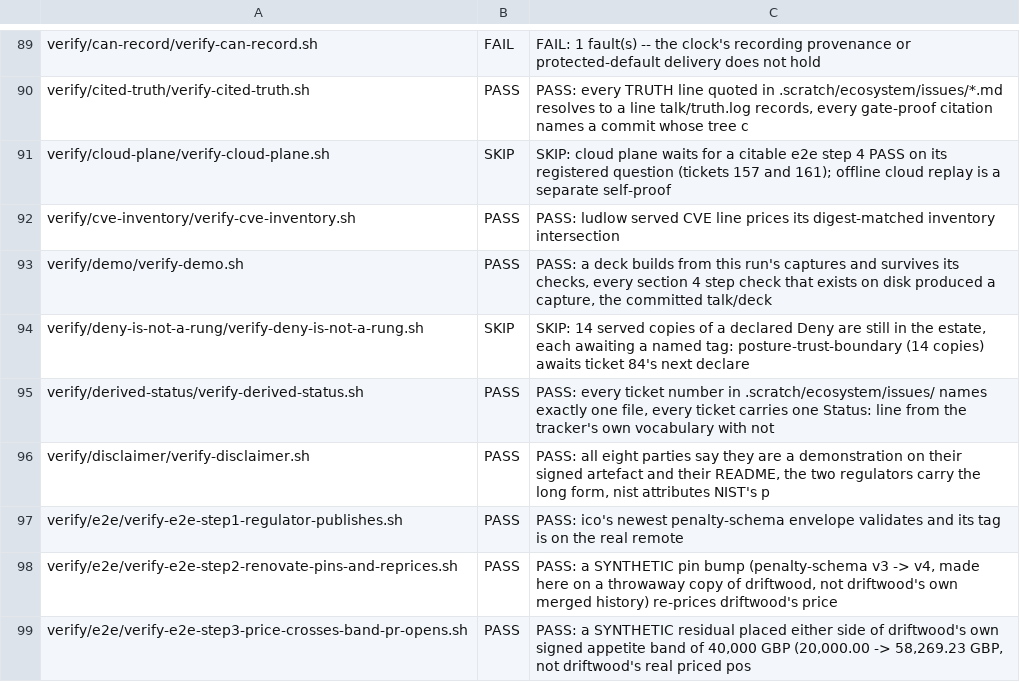
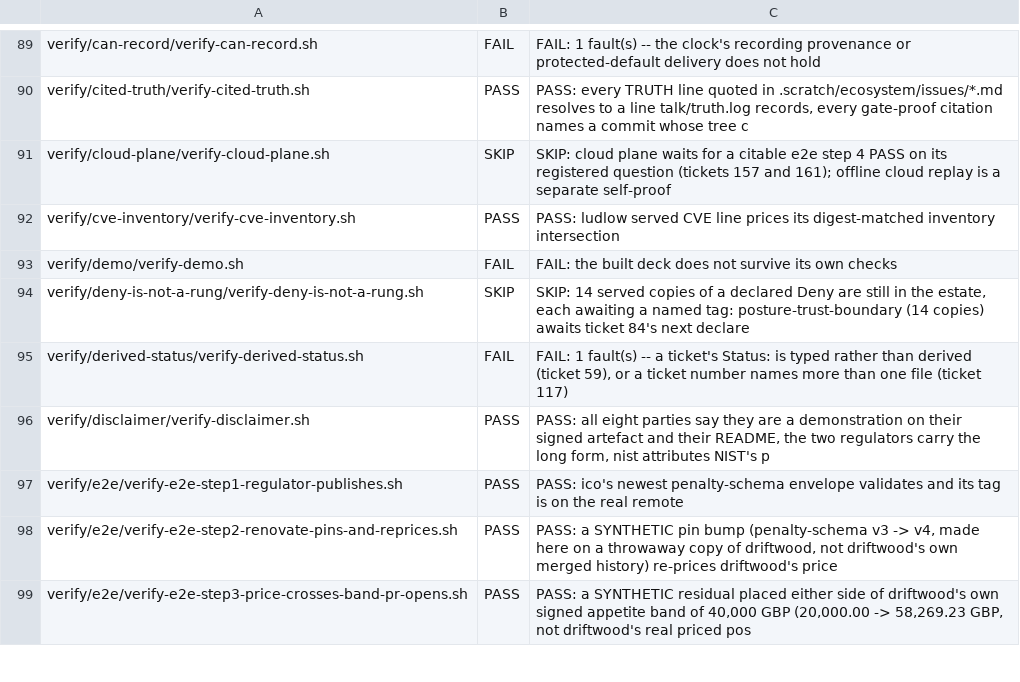
Before and after one commit to policy-as-versioned-flux/policy-as-versioned-flux, a TSV file: talk/captures/_grades.tsv, drawn as a sheet; only a part is shown, gaps mark what is left out; the diff covers the shown part only.

```diff
--- a/talk/captures/_grades.tsv
+++ b/talk/captures/_grades.tsv
@@ -92,5 +92,5 @@ verify/cloud-plane/verify-cloud-plane.sh	SKIP	SKIP: cloud plane waits for a cita
 verify/cve-inventory/verify-cve-inventory.sh	PASS	PASS: ludlow served CVE line prices its digest-matched inventory intersection
-verify/demo/verify-demo.sh	PASS	PASS: a deck builds from this run's captures and survives its checks, every section 4 step check that exists on disk produced a capture, the committed talk/deck
+verify/demo/verify-demo.sh	FAIL	FAIL: the built deck does not survive its own checks
 verify/deny-is-not-a-rung/verify-deny-is-not-a-rung.sh	SKIP	SKIP: 14 served copies of a declared Deny are still in the estate, each awaiting a named tag: posture-trust-boundary (14 copies) awaits ticket 84's next declare
-verify/derived-status/verify-derived-status.sh	PASS	PASS: every ticket number in .scratch/ecosystem/issues/ names exactly one file, every ticket carries one Status: line from the tracker's own vocabulary with not
+verify/derived-status/verify-derived-status.sh	FAIL	FAIL: 1 fault(s) -- a ticket's Status: is typed rather than derived (ticket 59), or a ticket number names more than one file (ticket 117)
 verify/disclaimer/verify-disclaimer.sh	PASS	PASS: all eight parties say they are a demonstration on their signed artefact and their README, the two regulators carry the long form, nist attributes NIST's p
```
Also changed, not shown: 19 edited cells elsewhere in this file, 43 other files.
